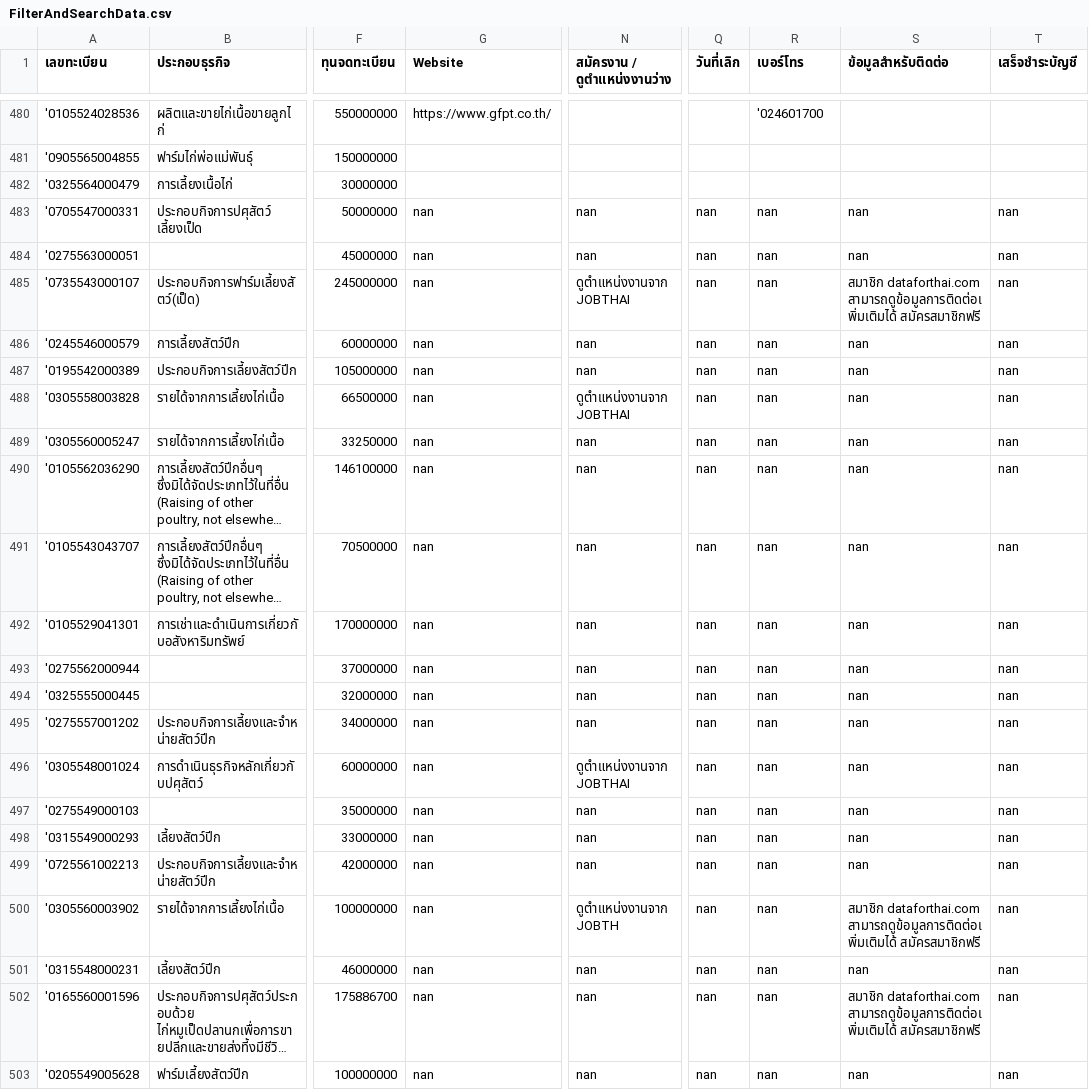
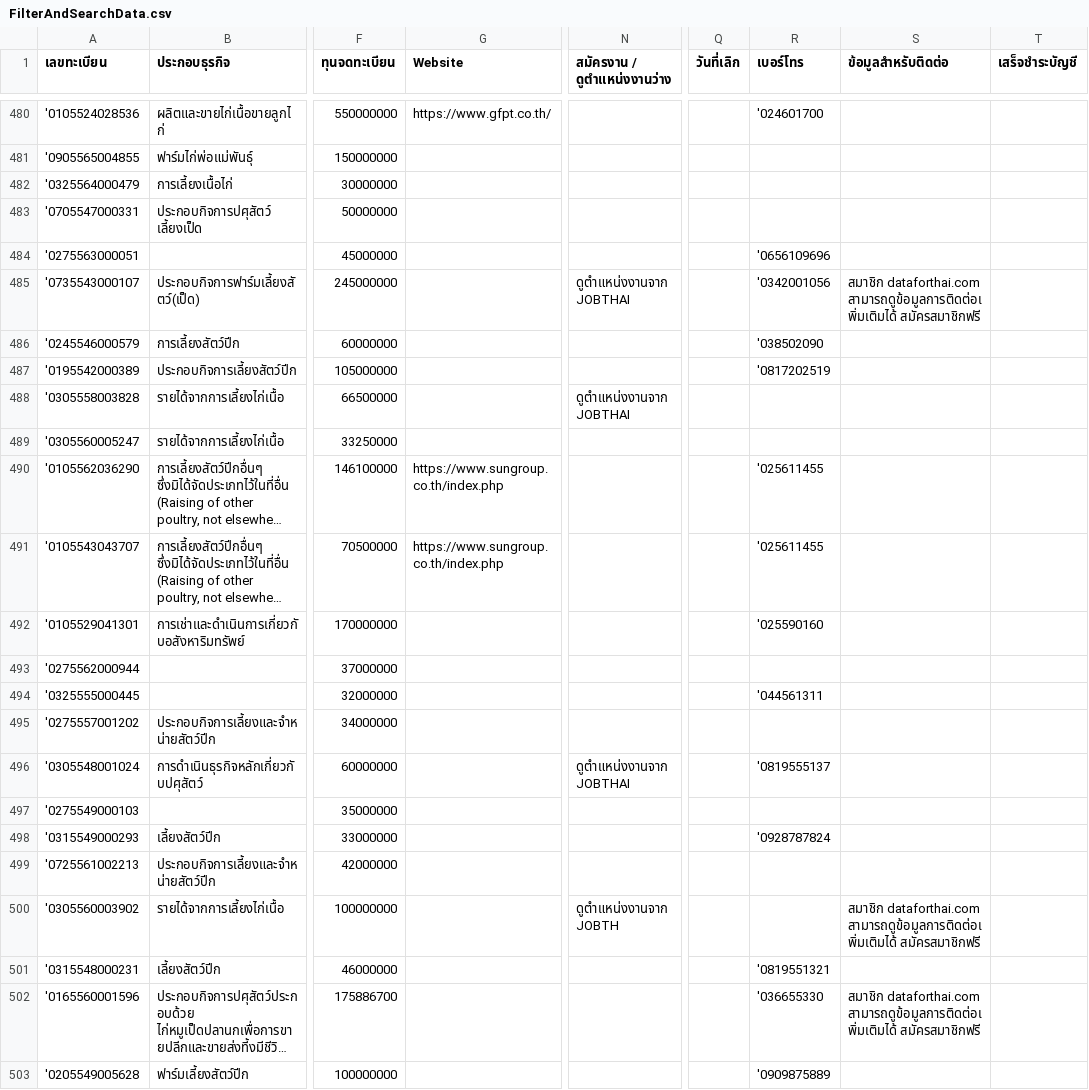
Before and after one commit to jesaya-tr/DataForThai_jupyter, a CSV file: FilterAndSearchData.csv, drawn as a sheet; only a part is shown, gaps mark what is left out; long unchanged cells end in …; the diff covers the shown part only; the diff names each change by its address in the sheet, - before the commit and + after, or states it on an @@ line.

```diff
--- a/FilterAndSearchData.csv
+++ b/FilterAndSearchData.csv
-G483:G489 (Website): nan
+G483:G489 (Website): (empty)
-N483:N484 (สมัครงาน / ดูตำแหน่งงานว่าง): nan
+N483:N484 (สมัครงาน / ดูตำแหน่งงานว่าง): (empty)
-Q483:Q503 (วันที่เลิก): nan
+Q483:Q503 (วันที่เลิก): (empty)
-R483 (เบอร์โทร): nan
+R483 (เบอร์โทร): (empty)
-S483:S484 (ข้อมูลสำหรับติดต่อ): nan
+S483:S484 (ข้อมูลสำหรับติดต่อ): (empty)
-T483:T503 (เสร็จชำระบัญชี): nan
+T483:T503 (เสร็จชำระบัญชี): (empty)
-R484 (เบอร์โทร): nan
+R484 (เบอร์โทร): '0656109696
-R485 (เบอร์โทร): nan
+R485 (เบอร์โทร): '0342001056
-N486:N487 (สมัครงาน / ดูตำแหน่งงานว่าง): nan
+N486:N487 (สมัครงาน / ดูตำแหน่งงานว่าง): (empty)
-R486 (เบอร์โทร): nan
+R486 (เบอร์โทร): '038502090
-S486:S499 (ข้อมูลสำหรับติดต่อ): nan
+S486:S499 (ข้อมูลสำหรับติดต่อ): (empty)
-R487 (เบอร์โทร): nan
+R487 (เบอร์โทร): '0817202519
-R488:R489 (เบอร์โทร): nan
+R488:R489 (เบอร์โทร): (empty)
-N489:N495 (สมัครงาน / ดูตำแหน่งงานว่าง): nan
+N489:N495 (สมัครงาน / ดูตำแหน่งงานว่าง): (empty)
-G490:G491 (Website): nan
+G490:G491 (Website): https://www.sungroup.co.th/index.php
-R490:R491 (เบอร์โทร): nan
+R490:R491 (เบอร์โทร): '025611455
-G492:G503 (Website): nan
+G492:G503 (Website): (empty)
-R492 (เบอร์โทร): nan
+R492 (เบอร์โทร): '025590160
-R493 (เบอร์โทร): nan
+R493 (เบอร์โทร): (empty)
-R494 (เบอร์โทร): nan
+R494 (เบอร์โทร): '044561311
-R495 (เบอร์โทร): nan
+R495 (เบอร์โทร): (empty)
-R496 (เบอร์โทร): nan
+R496 (เบอร์โทร): '0819555137
-N497:N499 (สมัครงาน / ดูตำแหน่งงานว่าง): nan
+N497:N499 (สมัครงาน / ดูตำแหน่งงานว่าง): (empty)
-R497 (เบอร์โทร): nan
+R497 (เบอร์โทร): (empty)
-R498 (เบอร์โทร): nan
+R498 (เบอร์โทร): '0928787824
-R499:R500 (เบอร์โทร): nan
+R499:R500 (เบอร์โทร): (empty)
-N501:N503 (สมัครงาน / ดูตำแหน่งงานว่าง): nan
+N501:N503 (สมัครงาน / ดูตำแหน่งงานว่าง): (empty)
-R501 (เบอร์โทร): nan
+R501 (เบอร์โทร): '0819551321
-S501 (ข้อมูลสำหรับติดต่อ): nan
+S501 (ข้อมูลสำหรับติดต่อ): (empty)
-R502 (เบอร์โทร): nan
+R502 (เบอร์โทร): '036655330
-R503 (เบอร์โทร): nan
+R503 (เบอร์โทร): '0909875889
-S503 (ข้อมูลสำหรับติดต่อ): nan
+S503 (ข้อมูลสำหรับติดต่อ): (empty)
```
Also changed, not shown: 67 edited cells elsewhere in this file, 4 other files.
